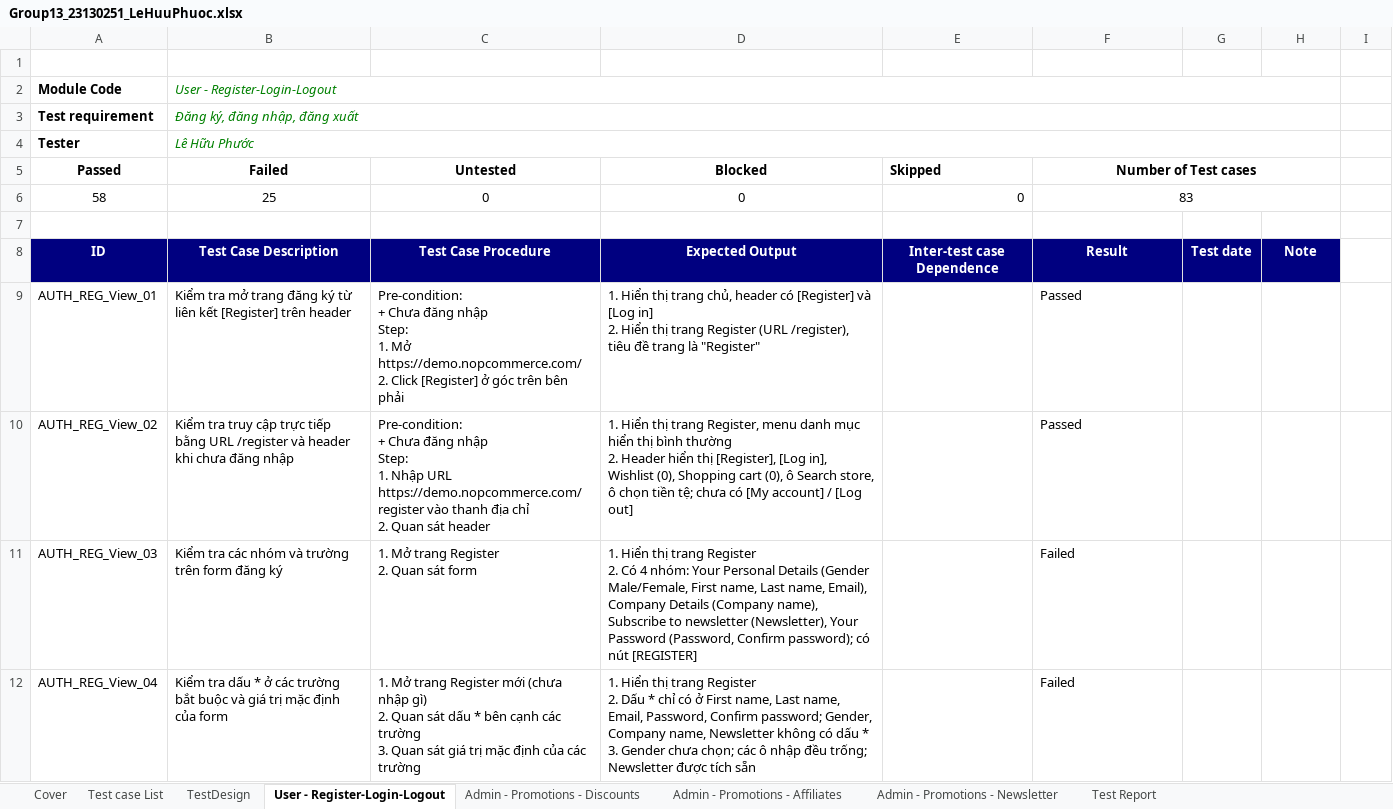
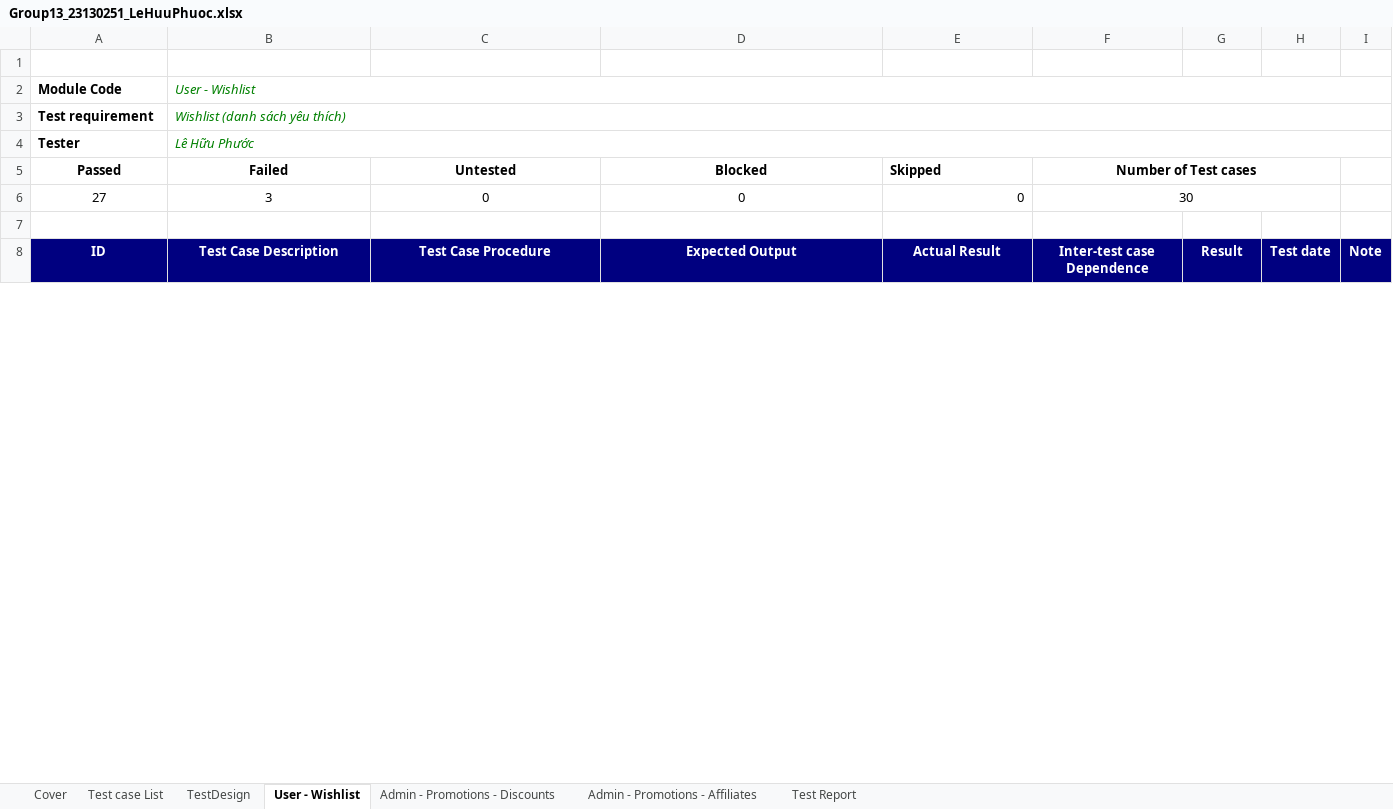
Before and after one commit to thanhtruc379994/Tester, an Excel workbook: 23130251_LeHuuPhuoc/Group13_23130251_LeHuuPhuoc.xlsx, sheet User - Wishlist, drawn as a sheet; only a part is shown; values as stored, in another font and other column widths than the file's, no borders; removed rows and columns are numbered as before the commit, all else as after; ↵ is a line break in a cell; the diff covers the shown part only; the diff names each change by its address in the sheet, - before the commit and + after, or states it on an @@ line.

```diff
--- a/23130251_LeHuuPhuoc/Group13_23130251_LeHuuPhuoc.xlsx (sheet User - Wishlist)
+++ b/23130251_LeHuuPhuoc/Group13_23130251_LeHuuPhuoc.xlsx (sheet User - Wishlist)
-sheet tab: User - Register-Login-Logout
+sheet tab: User - Wishlist
-sheet tab: Admin - Promotions - Newsletter
-B2 (Failed): User - Register-Login-Logout
+B2 (Failed): User - Wishlist
-B2:H2 merged
+B2:I2 merged
-B3 (Failed): Đăng ký, đăng nhập, đăng xuất
+B3 (Failed): Wishlist (danh sách yêu thích)
-B3:H3 merged
+B3:I3 merged
-B4:H4 merged
+B4:I4 merged
-A6 (Passed): 58
+A6 (Passed): 27
-B6 (Failed): 25
+B6 (Failed): 3
-F6 (Number of Test cases): 83
+F6 (Number of Test cases): 30
-E8 (Skipped): Inter-test case Dependence
+E8 (Skipped): Actual Result
-F8 (Number of Test cases): Result
+F8 (Number of Test cases): Inter-test case Dependence
-G8: Test date
+G8: Result
-H8: Note
+H8: Test date
-I8: (empty)
+I8: Note
-I8 fill: none
+I8 fill: #000080
-row 9: AUTH_REG_View_01 | Kiểm tra mở trang đăng ký từ liên kết [Register] trên header | Pre-condition: ↵ + Chưa đăng nhập ↵ Step: ↵ 1. Mở https://demo.nopcommerce.com/ ↵ 2. Click [Register] ở góc trên bên phải | 1. Hiển thị trang chủ, header có [Register] và [Log in] ↵ 2. Hiển thị trang Register (URL /register), tiêu đề trang là "Register" |  | Passed
-row 10: AUTH_REG_View_02 | Kiểm tra truy cập trực tiếp bằng URL /register và header khi chưa đăng nhập | Pre-condition: ↵ + Chưa đăng nhập ↵ Step: ↵ 1. Nhập URL https://demo.nopcommerce.com/register vào thanh địa chỉ ↵ 2. Quan sát header | 1. Hiển thị trang Register, menu danh mục hiển thị bình thường ↵ 2. Header hiển thị [Register], [Log in], Wishlist (0), Shopping cart (0), ô Search store, ô chọn tiền tệ; chưa có [My account] / [Log out] |  | Passed
-row 11: AUTH_REG_View_03 | Kiểm tra các nhóm và trường trên form đăng ký | 1. Mở trang Register ↵ 2. Quan sát form | 1. Hiển thị trang Register ↵ 2. Có 4 nhóm: Your Personal Details (Gender Male/Female, First name, Last name, Email), Company Details (Company name), Subscribe to newsletter (Newsletter), Your Password (Password, Confirm password); có nút [REGISTER] |  | Failed
-row 12: AUTH_REG_View_04 | Kiểm tra dấu * ở các trường bắt buộc và giá trị mặc định của form | 1. Mở trang Register mới (chưa nhập gì) ↵ 2. Quan sát dấu * bên cạnh các trường ↵ 3. Quan sát giá trị mặc định của các trường | 1. Hiển thị trang Register ↵ 2. Dấu * chỉ có ở First name, Last name, Email, Password, Confirm password; Gender, Company name, Newsletter không có dấu * ↵ 3. Gender chưa chọn; các ô nhập đều trống; Newsletter được tích sẵn |  | Failed
```
Also changed, not shown: 30 added rows and 79 removed rows elsewhere in this sheet, sheet TestDesign, sheet Admin - Promotions - Discounts, sheet Admin - Promotions - Affiliates, sheet Test Report, sheet Cover, sheet Test case List, formulas that keep their value, 6 other files.
